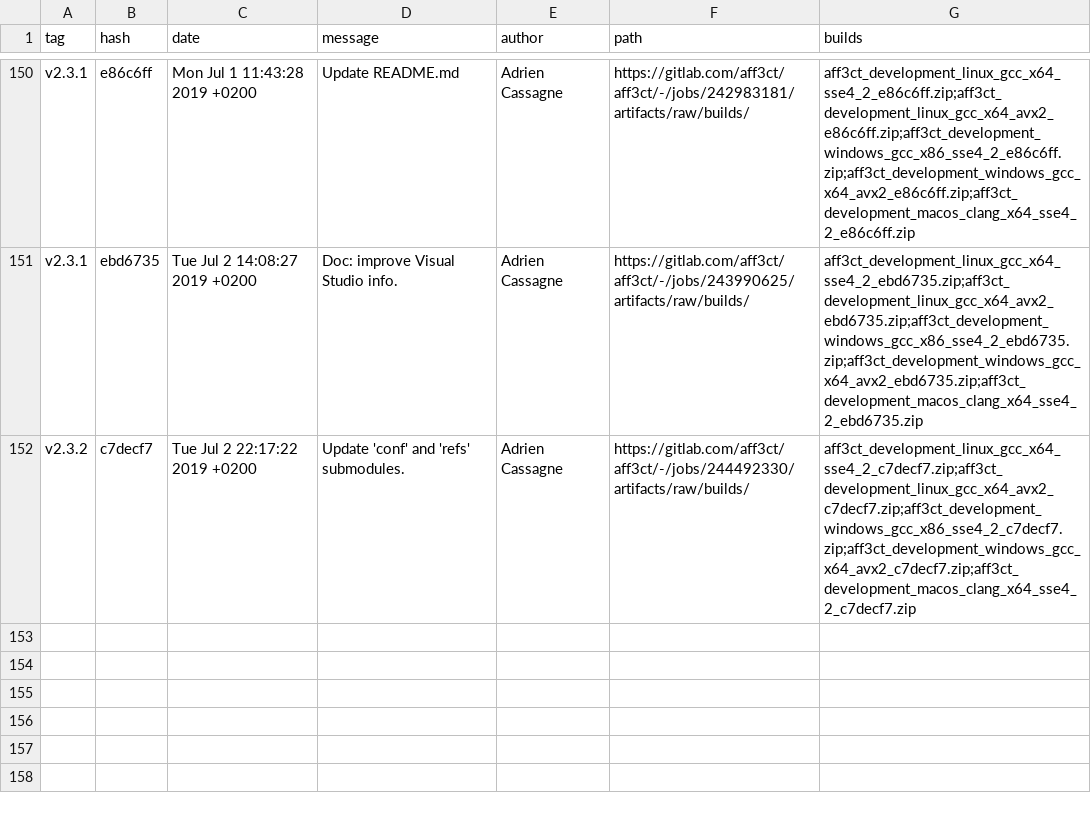
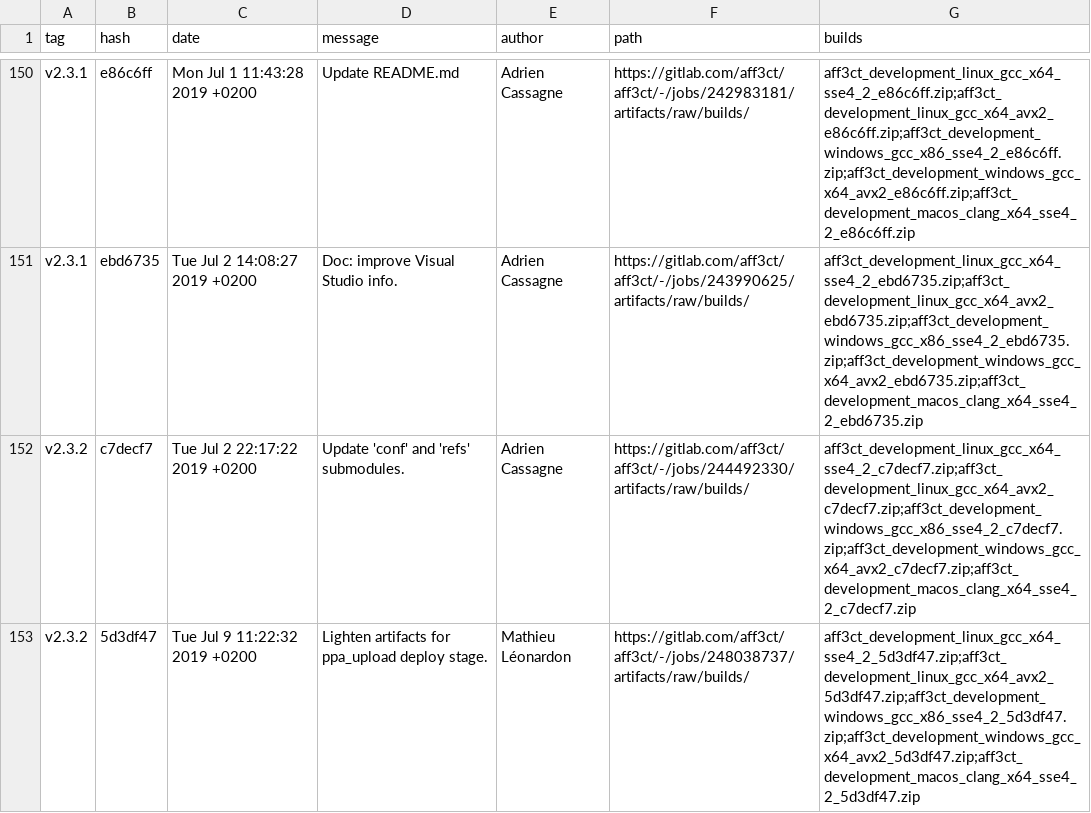
Before and after one commit to aff3ct/aff3ct.github.io, a CSV file: download/download_development.csv, drawn as a sheet; only a part is shown, gaps mark what is left out; the diff names each change by its address in the sheet, - before the commit and + after, or states it on an @@ line.

Commit message:
Automatic: add new AFF3CT builds (development: 5d3df47).

```diff
--- a/download/download_development.csv
+++ b/download/download_development.csv
+row 153: v2.3.2 | 5d3df47 | Tue Jul 9 11:22:32 2019 +0200 | Lighten artifacts for ppa_upload deploy stage. | Mathieu Léonardon | https://gitlab.com/aff3ct/aff3ct/-/jobs/248038737/artifacts/raw/builds/ | aff3ct_development_linux_gcc_x64_sse4_2_5d3df47.zip;aff3ct_development_linux_gcc_x64_avx2_5d3df47.zip;aff3ct_development_windows_gcc_x86_sse4_2_5d3df47.zip;aff3ct_development_windows_gcc_x64_avx2_5d3df47.zip;aff3ct_development_macos_clang_x64_sse4_2_5d3df47.zip
```
